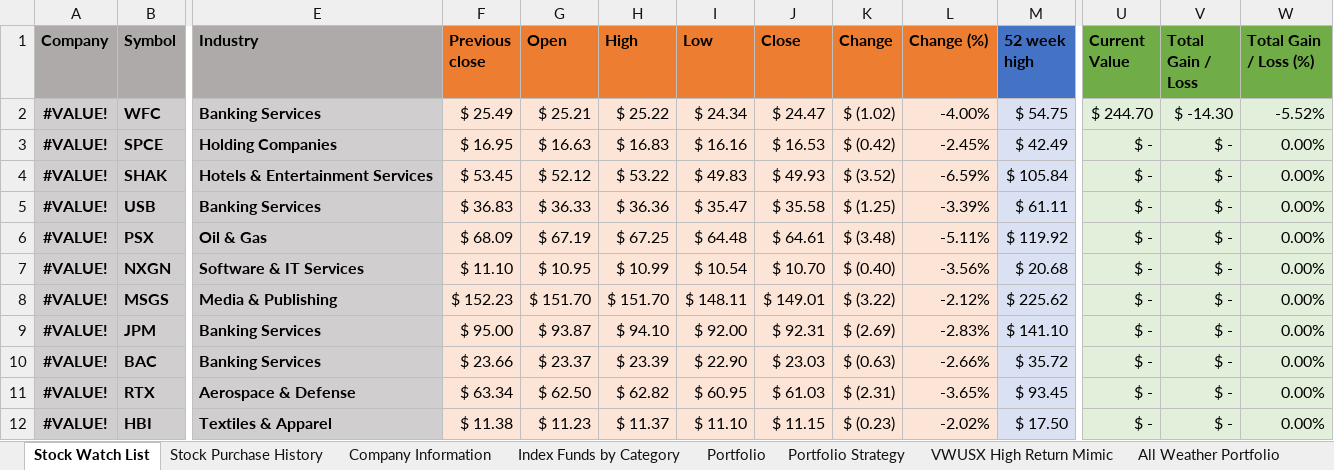
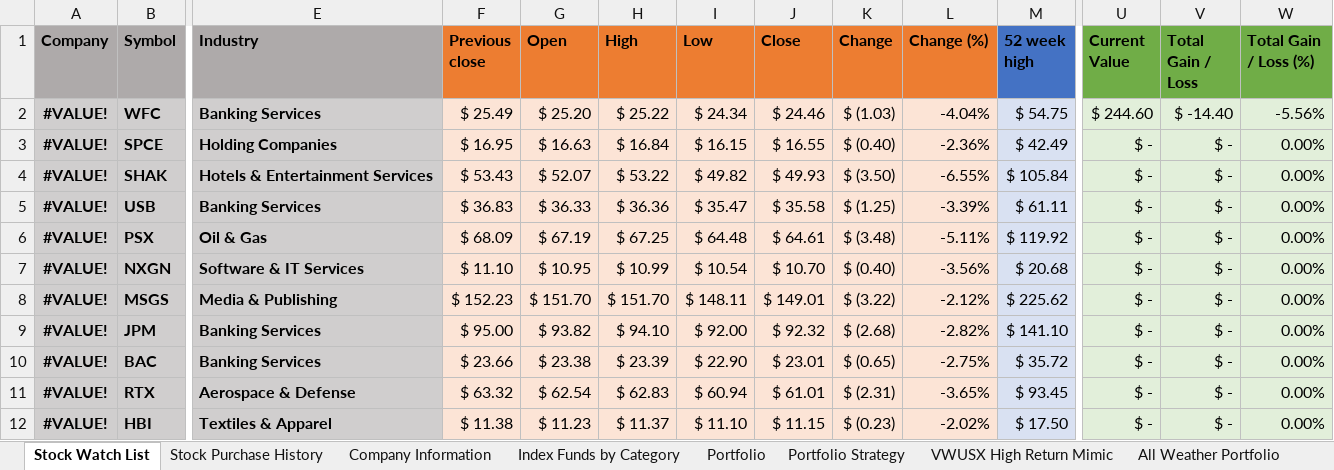
Before and after one commit to sivacharansrc/us-stocks-analysis, an Excel workbook: input/Stock Price Watch.xlsx, sheet Stock Watch List, drawn as a sheet; only a part is shown, gaps mark what is left out; values as stored, in another font and other column widths than the file's, no borders; conditional formats and table styles not drawn; the diff covers the shown part only; the diff names each change by its address in the sheet, - before the commit and + after, or states it on an @@ line.

Commit message:
updated stock portfolio strategy

```diff
--- a/input/Stock Price Watch.xlsx (sheet Stock Watch List)
+++ b/input/Stock Price Watch.xlsx (sheet Stock Watch List)
-G2 (Open): $ 25.21
+G2 (Open): $ 25.20
-J2 (Close): $ 24.47
+J2 (Close): $ 24.46
-K2 (Change): $ (1.02)
+K2 (Change): $ (1.03)
-L2 (Change (%)): -4.00%
+L2 (Change (%)): -4.04%
-U2 (Current Value): $ 244.70
+U2 (Current Value): $ 244.60
-V2 (Total Gain / Loss): $ -14.30
+V2 (Total Gain / Loss): $ -14.40
-W2 (Total Gain / Loss (%)): -5.52%
+W2 (Total Gain / Loss (%)): -5.56%
-H3 (High): $ 16.83
+H3 (High): $ 16.84
-I3 (Low): $ 16.16
+I3 (Low): $ 16.15
-J3 (Close): $ 16.53
+J3 (Close): $ 16.55
-K3 (Change): $ (0.42)
+K3 (Change): $ (0.40)
-L3 (Change (%)): -2.45%
+L3 (Change (%)): -2.36%
-F4 (Previous close): $ 53.45
+F4 (Previous close): $ 53.43
-G4 (Open): $ 52.12
+G4 (Open): $ 52.07
-I4 (Low): $ 49.83
+I4 (Low): $ 49.82
-K4 (Change): $ (3.52)
+K4 (Change): $ (3.50)
-L4 (Change (%)): -6.59%
+L4 (Change (%)): -6.55%
-G9 (Open): $ 93.87
+G9 (Open): $ 93.82
-J9 (Close): $ 92.31
+J9 (Close): $ 92.32
-K9 (Change): $ (2.69)
+K9 (Change): $ (2.68)
-L9 (Change (%)): -2.83%
+L9 (Change (%)): -2.82%
-G10 (Open): $ 23.37
+G10 (Open): $ 23.38
-J10 (Close): $ 23.03
+J10 (Close): $ 23.01
-K10 (Change): $ (0.63)
+K10 (Change): $ (0.65)
-L10 (Change (%)): -2.66%
+L10 (Change (%)): -2.75%
-F11 (Previous close): $ 63.34
+F11 (Previous close): $ 63.32
-G11 (Open): $ 62.50
+G11 (Open): $ 62.54
-H11 (High): $ 62.82
+H11 (High): $ 62.83
-I11 (Low): $ 60.95
+I11 (Low): $ 60.94
-J11 (Close): $ 61.03
+J11 (Close): $ 61.01
```
Also changed, not shown: 145 edited cells elsewhere in this sheet, sheet VWUSX High Return Mimic, sheet All Weather Portfolio, sheet Index Funds by Category, sheet Portfolio Strategy, sheet Portfolio, formulas that keep their value, hidden cells.
